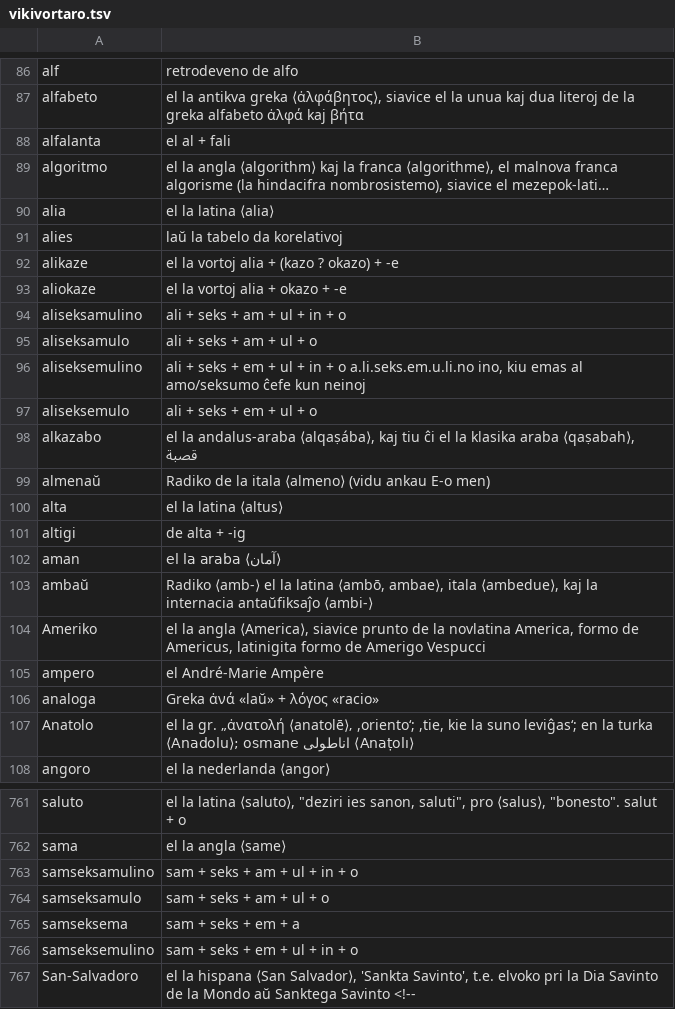
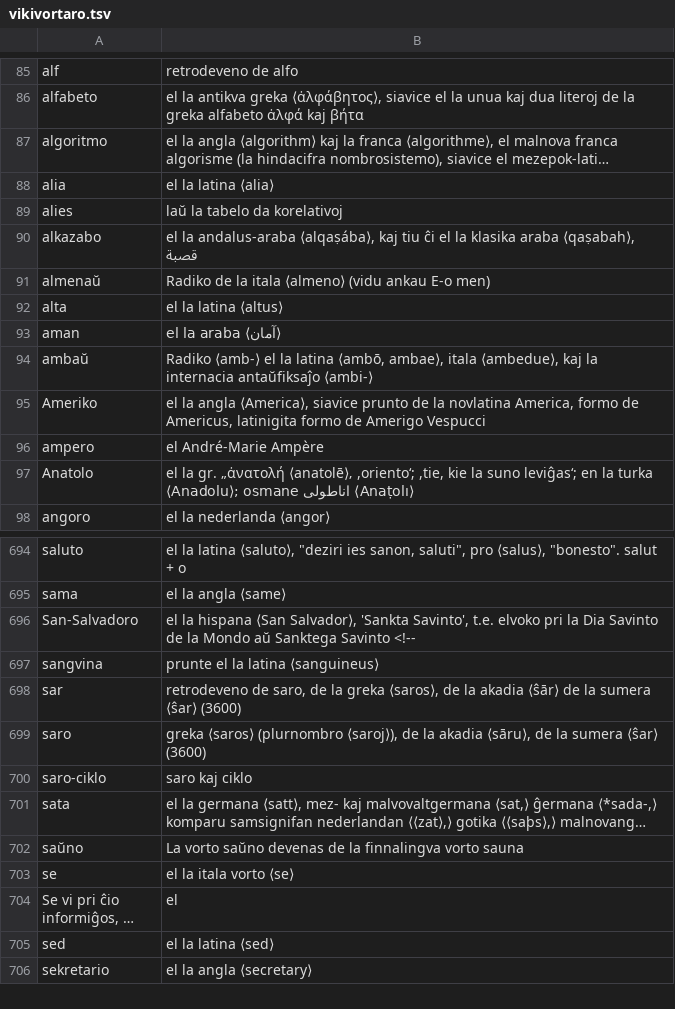
Before and after one commit to kotchwane/bona-vortaro, a TSV file: app/src/main/assets/deveno/vikivortaro.tsv, drawn as a sheet; only a part is shown, gaps mark what is left out; the shorter side is filled out with more unchanged rows; long unchanged cells end in …; the diff covers the shown part only; the diff names each change by its address in the sheet, - before the commit and + after, or states it on an @@ line.

```diff
--- a/app/src/main/assets/deveno/vikivortaro.tsv
+++ b/app/src/main/assets/deveno/vikivortaro.tsv
-row 88: alfalanta | el al + fali
-row 92: alikaze | el la vortoj alia + (kazo ? okazo) + -e
-row 93: aliokaze | el la vortoj alia + okazo + -e
-row 94: aliseksamulino | ali + seks + am + ul + in + o
-row 95: aliseksamulo | ali + seks + am + ul + o
-row 96: aliseksemulino | ali + seks + em + ul + in + o a.li.seks.em.u.li.no ino, kiu emas al amo/seksumo ĉefe kun neinoj
-row 97: aliseksemulo | ali + seks + em + ul + o
-row 101: altigi | de alta + -ig
-row 106: analoga | Greka ἀνά «laŭ» + λόγος «racio»
-row 763: samseksamulino | sam + seks + am + ul + in + o
-row 764: samseksamulo | sam + seks + am + ul + o
-row 765: samseksema | sam + seks + em + a
-row 766: samseksemulino | sam + seks + em + ul + in + o
```
Also changed, not shown: 67 removed rows and 2 edited cells elsewhere in this file, 2 other files.
